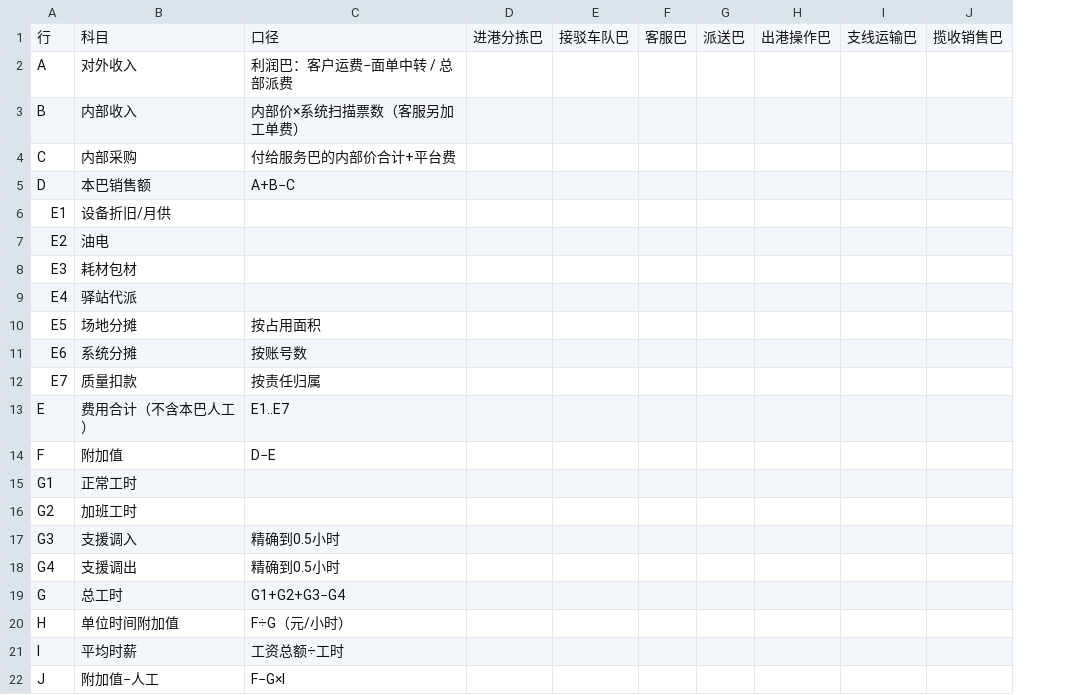
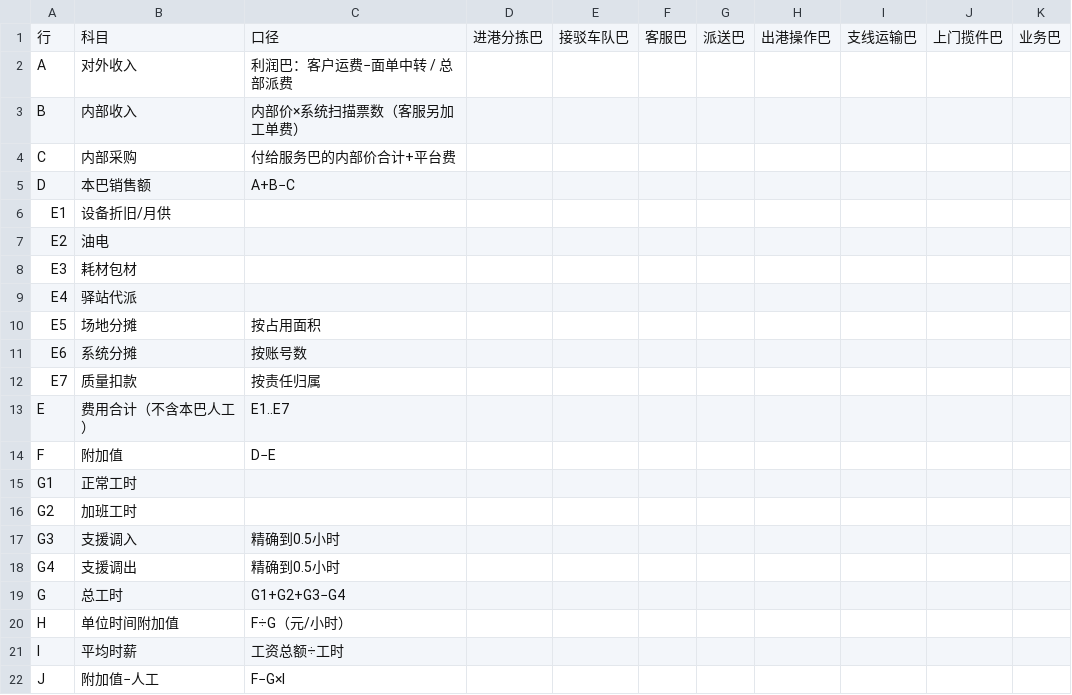
Before and after one commit to wuxiaoxia88/kuaidi-amoeba, a CSV file: templates/单位时间核算表.csv, drawn as a sheet; removed rows and columns are numbered as before the commit, all else as after; the diff names each change by its address in the sheet, - before the commit and + after, or states it on an @@ line.

```diff
--- a/templates/单位时间核算表.csv
+++ b/templates/单位时间核算表.csv
-column J, row 1: 揽收销售巴
+column J, row 1: 上门揽件巴
+column K, row 1: 业务巴
```
Also changed, not shown: templates/公共费用分摊表.csv, templates/内部价格表.csv, 9 other files.
